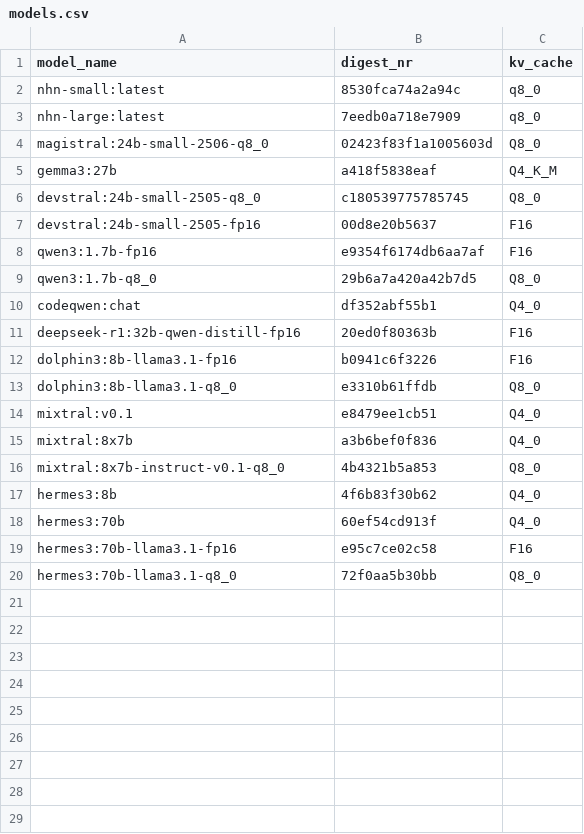
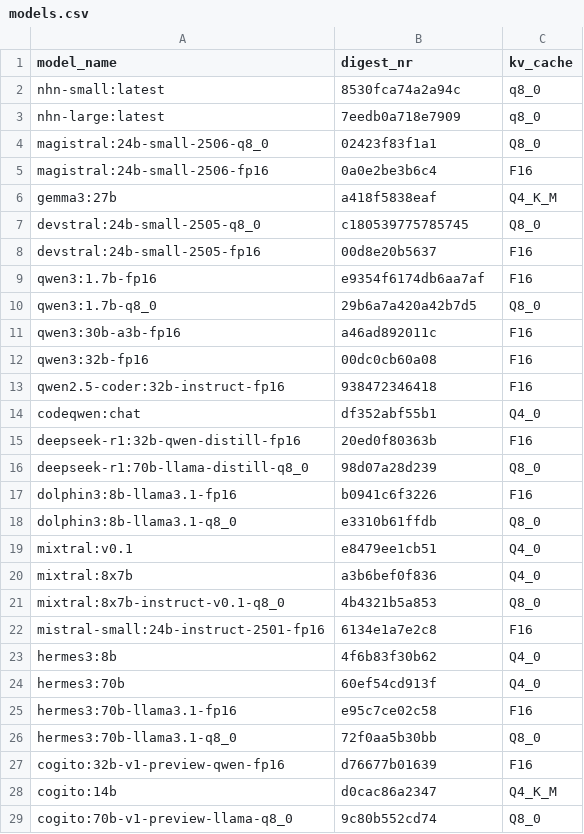
Before and after one commit to MariHGU/Benchmarks_PAI, a CSV file: models.csv, drawn as a sheet.

Commit message:
Feat: Added more models to test

```diff
--- a/models.csv
+++ b/models.csv
@@ -3,3 +3,4 @@ nhn-small:latest,8530fca74a2a94c,q8_0
 nhn-large:latest,7eedb0a718e7909,q8_0
-magistral:24b-small-2506-q8_0,02423f83f1a1005603d,Q8_0
+magistral:24b-small-2506-q8_0,02423f83f1a1,Q8_0
+magistral:24b-small-2506-fp16,0a0e2be3b6c4,F16
 gemma3:27b,a418f5838eaf,Q4_K_M
@@ -9,4 +10,8 @@ qwen3:1.7b-fp16,e9354f6174db6aa7af,F16
 qwen3:1.7b-q8_0,29b6a7a420a42b7d5,Q8_0
+qwen3:30b-a3b-fp16,a46ad892011c,F16
+qwen3:32b-fp16,00dc0cb60a08,F16
+qwen2.5-coder:32b-instruct-fp16,938472346418,F16
 codeqwen:chat,df352abf55b1,Q4_0
 deepseek-r1:32b-qwen-distill-fp16,20ed0f80363b,F16
+deepseek-r1:70b-llama-distill-q8_0,98d07a28d239,Q8_0
 dolphin3:8b-llama3.1-fp16,b0941c6f3226,F16
@@ -16,2 +21,3 @@ mixtral:8x7b,a3b6bef0f836,Q4_0
 mixtral:8x7b-instruct-v0.1-q8_0,4b4321b5a853,Q8_0
+mistral-small:24b-instruct-2501-fp16,6134e1a7e2c8,F16
 hermes3:8b,4f6b83f30b62,Q4_0
@@ -20 +26,4 @@ hermes3:70b-llama3.1-fp16,e95c7ce02c58,F16
 hermes3:70b-llama3.1-q8_0,72f0aa5b30bb,Q8_0
+cogito:32b-v1-preview-qwen-fp16,d76677b01639,F16
+cogito:14b,d0cac86a2347,Q4_K_M
+cogito:70b-v1-preview-llama-q8_0,9c80b552cd74,Q8_0
```
